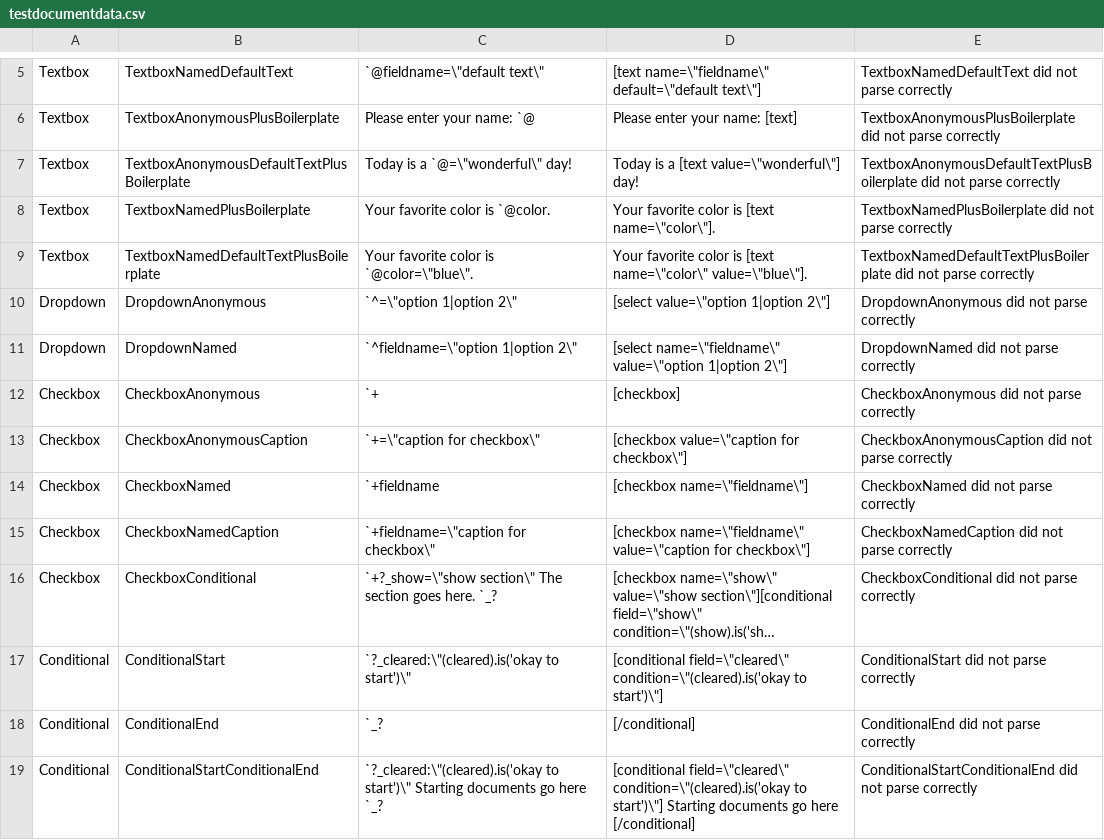
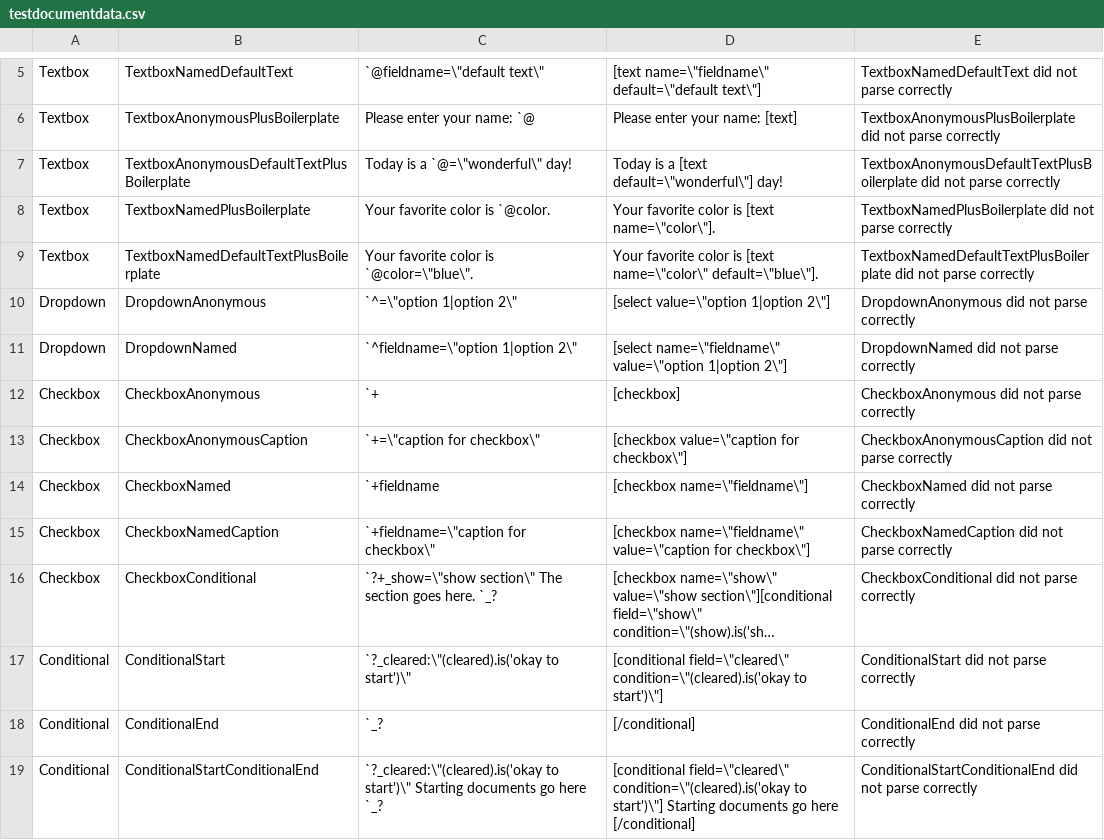
Before and after one commit to DrRandy/QuickSOAP, a CSV file: sandbox/testdocumentdata.csv, drawn as a sheet; only a part is shown, gaps mark what is left out; long unchanged cells end in …; the diff names each change by its address in the sheet, - before the commit and + after, or states it on an @@ line.

```diff
--- a/sandbox/testdocumentdata.csv
+++ b/sandbox/testdocumentdata.csv
-D7: Today is a [text value=\"wonderful\"] day!
+D7: Today is a [text default=\"wonderful\"] day!
-D9: …[text name=\"color\" value=\"blue\"].
+D9: …[text name=\"color\" default=\"blue\"].
-C16: `+?_show=\"show section\" The…
+C16: `?+_show=\"show section\" The…
```
Also changed, not shown: sandbox/codegendata2.csv, 3 other files.
